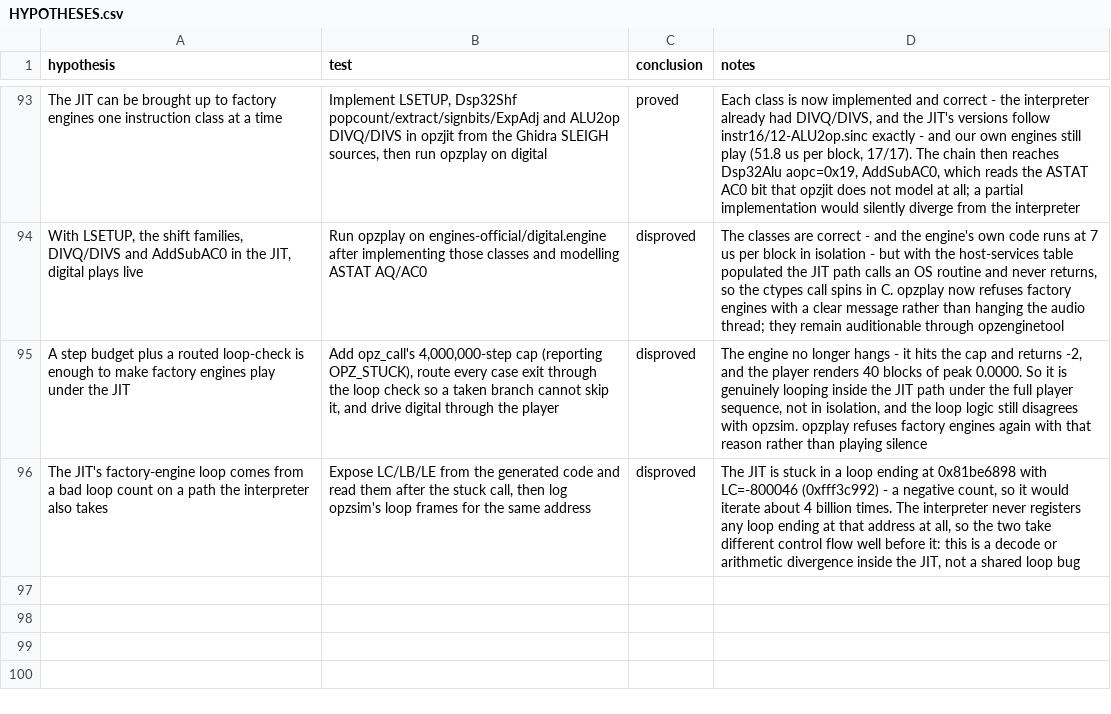
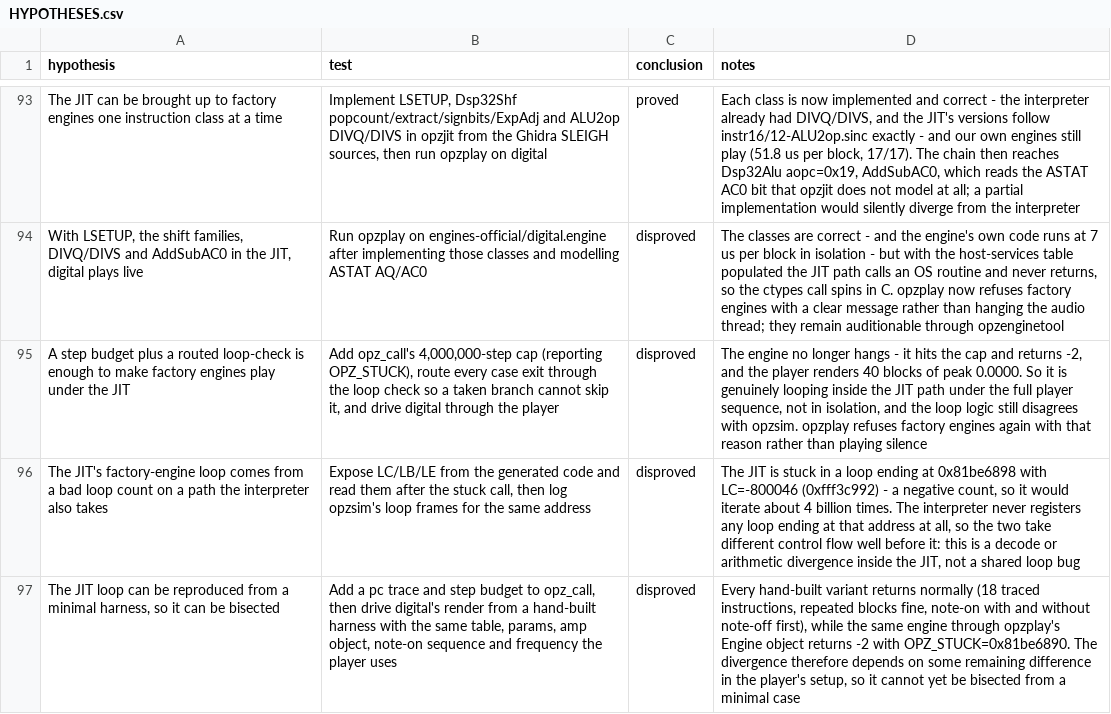
Before and after one commit to ioma8/opz-firmware-notes, a CSV file: HYPOTHESES.csv, drawn as a sheet; only a part is shown, gaps mark what is left out; the diff names each change by its address in the sheet, - before the commit and + after, or states it on an @@ line.

Commit message:
Add pc tracing to the JIT and record where the bisection stalls
Every minimal reproduction runs correctly; only the player's own Engine object loops. The divergence is in
a setup difference that a minimal harness has not yet reproduced.

```diff
--- a/HYPOTHESES.csv
+++ b/HYPOTHESES.csv
+row 97: The JIT loop can be reproduced from a minimal harness, so it can be bisected | Add a pc trace and step budget to opz_call, then drive digital's render from a hand-built harness with the same table, params, amp object, note-on sequence and frequency the player uses | disproved | Every hand-built variant returns normally (18 traced instructions, repeated blocks fine, note-on with and without note-off first), while the same engine through opzplay's Engine object returns -2 with OPZ_STUCK=0x81be6890. The divergence therefore depends on some remaining difference in the player's setup, so it cannot yet be bisected from a minimal case
```
Also changed, not shown: 1 other file.
